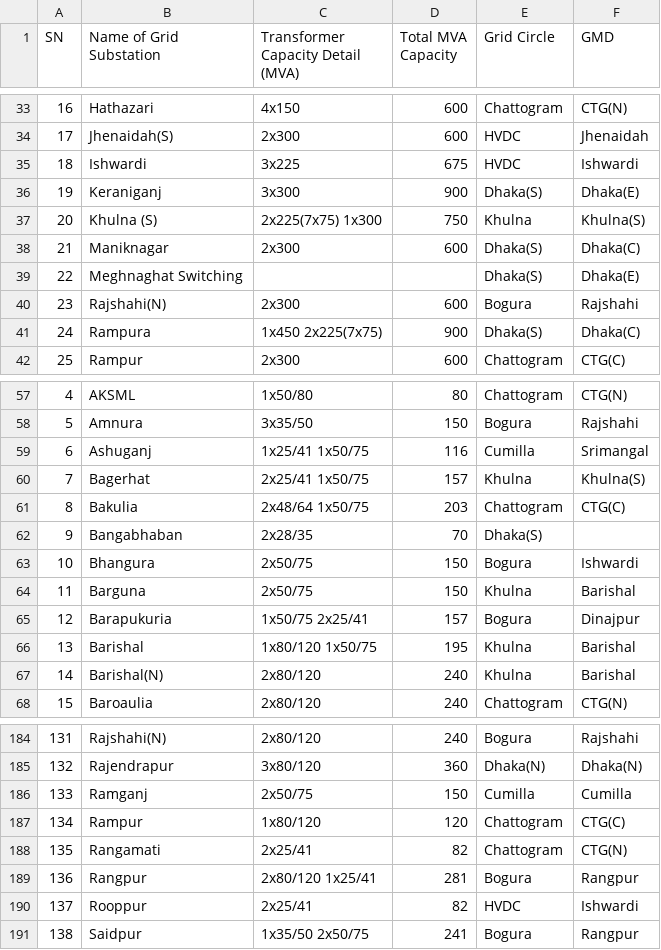
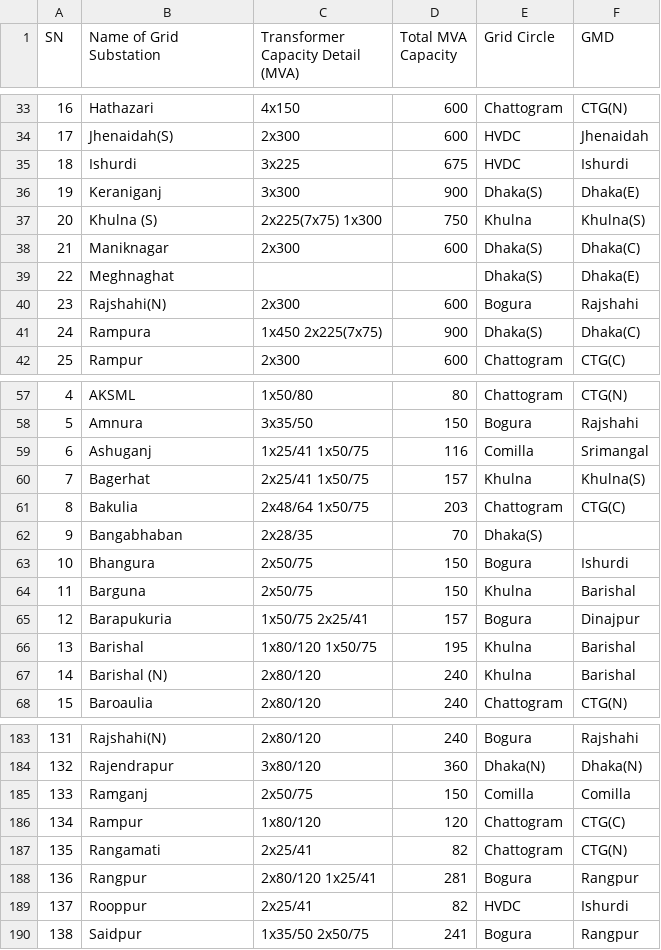
Before and after one commit to MahdeeMushfiqueKamal/Power-Grid-Network-Analysis, a CSV file: EDA/All_Substations.csv, drawn as a sheet; only a part is shown, gaps mark what is left out; the diff covers the shown part only.

```diff
--- a/EDA/All_Substations.csv
+++ b/EDA/All_Substations.csv
@@ -34,3 +34,3 @@ SN,Name of Grid Substation,Transformer Capacity Detail (MVA),Total MVA Capacity,
 17,Jhenaidah(S),2x300,600,HVDC,Jhenaidah
-18,Ishwardi,3x225,675,HVDC,Ishwardi
+18,Ishurdi,3x225,675,HVDC,Ishurdi
 19,Keraniganj,3x300,900,Dhaka(S),Dhaka(E)
@@ -38,3 +38,3 @@ SN,Name of Grid Substation,Transformer Capacity Detail (MVA),Total MVA Capacity,
 21,Maniknagar,2x300,600,Dhaka(S),Dhaka(C)
-22,Meghnaghat Switching,,,Dhaka(S),Dhaka(E)
+22,Meghnaghat,,,Dhaka(S),Dhaka(E)
 23,Rajshahi(N),2x300,600,Bogura,Rajshahi
@@ -58,3 +58,3 @@ SN,Name of Grid Substation,Transformer Capacity Detail (MVA),Total MVA Capacity,
 5,Amnura,3x35/50,150,Bogura,Rajshahi
-6,Ashuganj,1x25/41 1x50/75,116,Cumilla,Srimangal
+6,Ashuganj,1x25/41 1x50/75,116,Comilla,Srimangal
 7,Bagerhat,2x25/41 1x50/75,157,Khulna,Khulna(S)
@@ -62,3 +62,3 @@ SN,Name of Grid Substation,Transformer Capacity Detail (MVA),Total MVA Capacity,
 9,Bangabhaban,2x28/35,70,Dhaka(S),
-10,Bhangura,2x50/75,150,Bogura,Ishwardi
+10,Bhangura,2x50/75,150,Bogura,Ishurdi
 11,Barguna,2x50/75,150,Khulna,Barishal
@@ -66,3 +66,3 @@ SN,Name of Grid Substation,Transformer Capacity Detail (MVA),Total MVA Capacity,
 13,Barishal,1x80/120 1x50/75,195,Khulna,Barishal
-14,Barishal(N),2x80/120,240,Khulna,Barishal
+14,Barishal (N),2x80/120,240,Khulna,Barishal
 15,Baroaulia,2x80/120,240,Chattogram,CTG(N)
@@ -185,3 +184,3 @@ SN,Name of Grid Substation,Transformer Capacity Detail (MVA),Total MVA Capacity,
 132,Rajendrapur,3x80/120,360,Dhaka(N),Dhaka(N)
-133,Ramganj,2x50/75,150,Cumilla,Cumilla
+133,Ramganj,2x50/75,150,Comilla,Comilla
 134,Rampur,1x80/120,120,Chattogram,CTG(C)
@@ -189,3 +188,3 @@ SN,Name of Grid Substation,Transformer Capacity Detail (MVA),Total MVA Capacity,
 136,Rangpur,2x80/120 1x25/41,281,Bogura,Rangpur
-137,Rooppur,2x25/41,82,HVDC,Ishwardi
+137,Rooppur,2x25/41,82,HVDC,Ishurdi
 138,Saidpur,1x35/50 2x50/75,241,Bogura,Rangpur
```
Also changed, not shown: 1 removed row and 45 edited cells elsewhere in this file, EDA/Transmission_Lines.csv, 3 other files.
